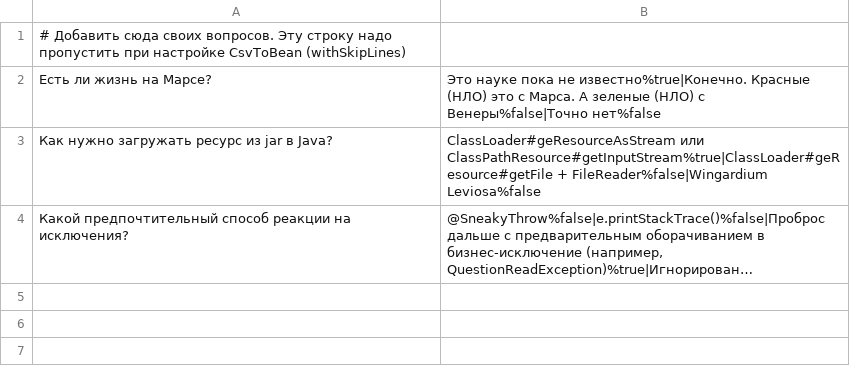
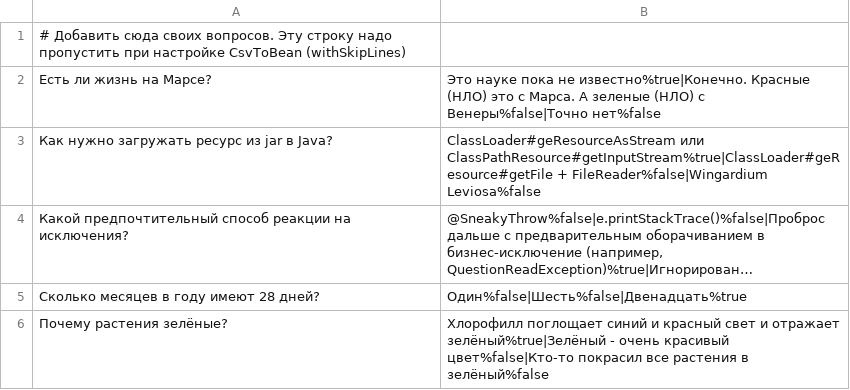
Before and after one commit to evstratova-v/2024-05-otus-spring-Evstratova, a CSV file: hw03/src/main/resources/questions_ru.csv, drawn as a sheet; long unchanged cells end in …; the diff names each change by its address in the sheet, - before the commit and + after, or states it on an @@ line.

```diff
--- a/hw03/src/main/resources/questions_ru.csv
+++ b/hw03/src/main/resources/questions_ru.csv
+row 5: Сколько месяцев в году имеют 28 дней? | Один%false|Шесть%false|Двенадцать%true
+row 6: Почему растения зелёные? | Хлорофилл поглощает синий и красный свет и отражает зелёный%true|Зелёный - очень красивый цвет%false|Кто-то покрасил все растения в зелёный%false
```
Also changed, not shown: hw03/src/main/resources/questions.csv, 16 other files.
